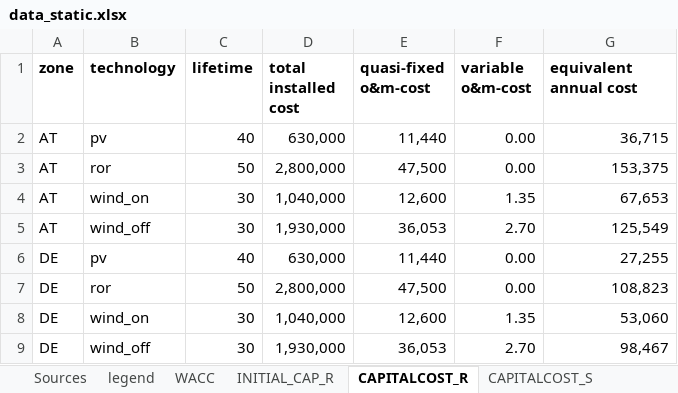
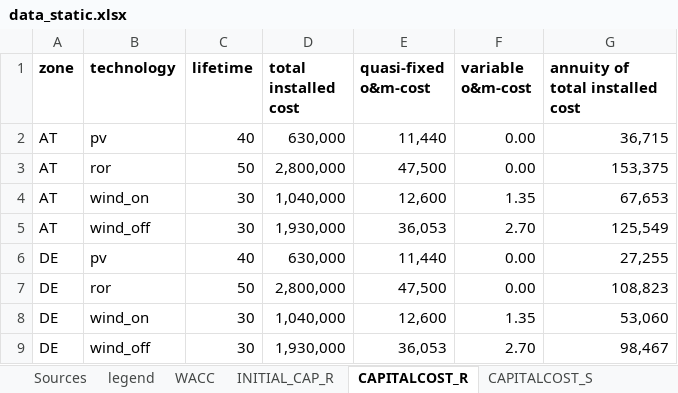
Before and after one commit to inwe-boku/medea, an Excel workbook: data/processed/data_static.xlsx, sheet CAPITALCOST_R, drawn as a sheet; values as stored, in another font and other column widths than the file's, no borders; the diff names each change by its address in the sheet, - before the commit and + after, or states it on an @@ line.

```diff
--- a/data/processed/data_static.xlsx (sheet CAPITALCOST_R)
+++ b/data/processed/data_static.xlsx (sheet CAPITALCOST_R)
-G1: equivalent annual cost
+G1: annuity of total installed cost
```
Also changed, not shown: sheet Sources, sheet INITIAL_CAP_R, other sheet tabs, 1 other file.
